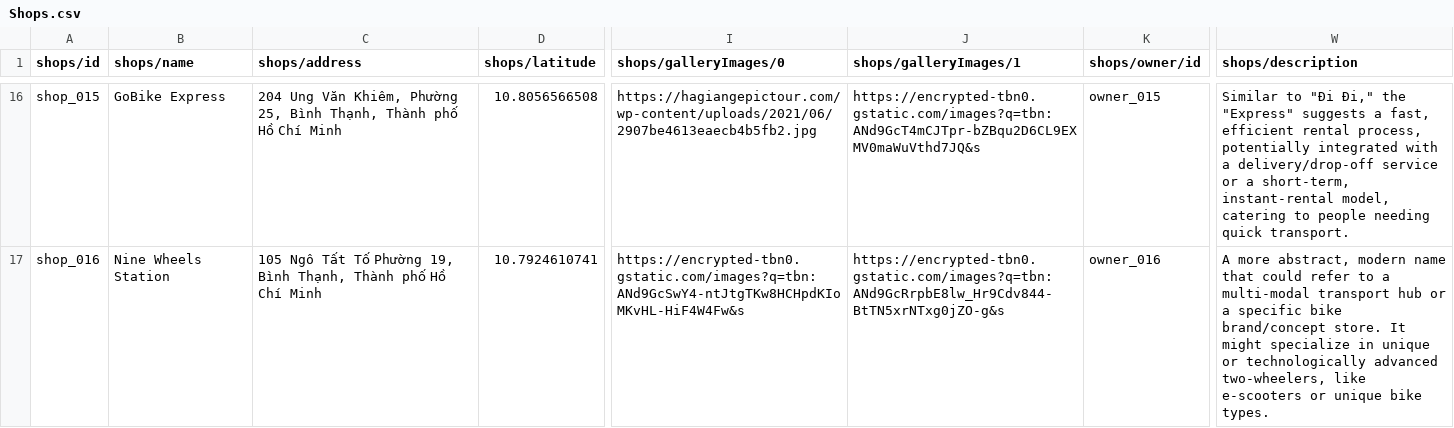
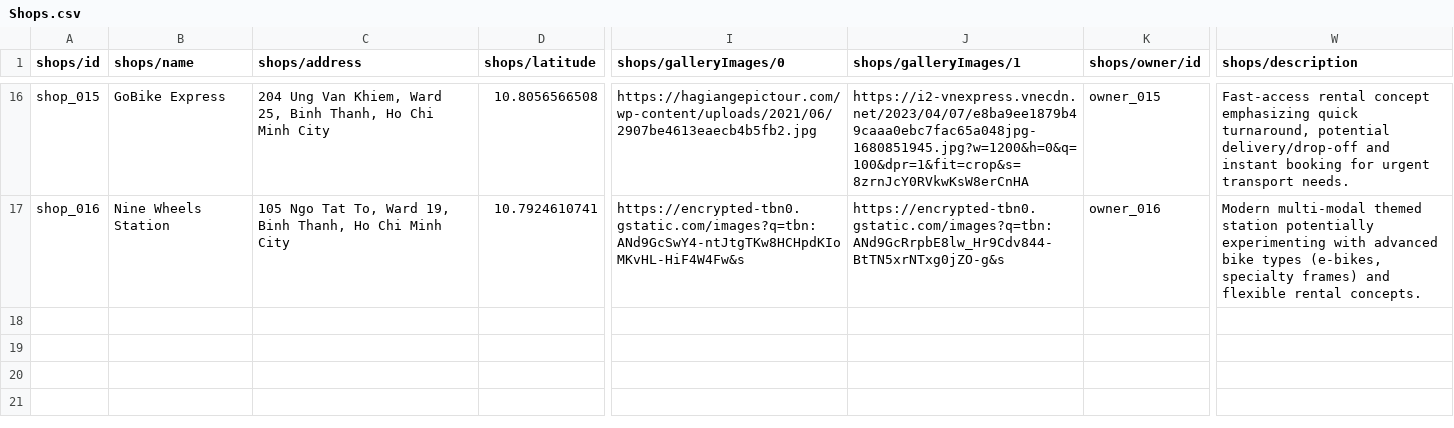
Before and after one commit to TrinhThanh-25/Travel-App-Server, a CSV file: scripts/db_exports/archive/Shops.csv, drawn as a sheet; only a part is shown, gaps mark what is left out; the diff covers the shown part only; the diff names each change by its address in the sheet, - before the commit and + after, or states it on an @@ line.

```diff
--- a/scripts/db_exports/archive/Shops.csv
+++ b/scripts/db_exports/archive/Shops.csv
-C16 (shops/address): 204 Ung Văn Khiêm, Phường 25, Bình Thạnh, Thành phố Hồ Chí Minh
+C16 (shops/address): 204 Ung Van Khiem, Ward 25, Binh Thanh, Ho Chi Minh City
-J16 (shops/galleryImages/1): https://encrypted-tbn0.gstatic.com/images?q=tbn:ANd9GcT4mCJTpr-bZBqu2D6CL9EXMV0maWuVthd7JQ&s
+J16 (shops/galleryImages/1): https://i2-vnexpress.vnecdn.net/2023/04/07/e8ba9ee1879b49caaa0ebc7fac65a048jpg-1680851945.jpg?w=1200&h=0&q=100&dpr=1&fit=crop&s=8zrnJcY0RVkwKsW8erCnHA
-W16 (shops/description): Similar to "Đi Đi," the "Express" suggests a fast, efficient rental process, potentially integrated with a delivery/drop-off service or a short-term, instant-rental model, catering to people needing quick transport.
+W16 (shops/description): Fast-access rental concept emphasizing quick turnaround, potential delivery/drop-off and instant booking for urgent transport needs.
-C17 (shops/address): 105 Ngô Tất Tố Phường 19, Bình Thạnh, Thành phố Hồ Chí Minh
+C17 (shops/address): 105 Ngo Tat To, Ward 19, Binh Thanh, Ho Chi Minh City
-W17 (shops/description): A more abstract, modern name that could refer to a multi-modal transport hub or a specific bike brand/concept store. It might specialize in unique or technologically advanced two-wheelers, like e-scooters or unique bike types.
+W17 (shops/description): Modern multi-modal themed station potentially experimenting with advanced bike types (e-bikes, specialty frames) and flexible rental concepts.
```
Also changed, not shown: 59 edited cells elsewhere in this file, scripts/db_exports/archive/Motorbikes.csv, scripts/db_exports/archive/challenges.csv, 29 other files.
